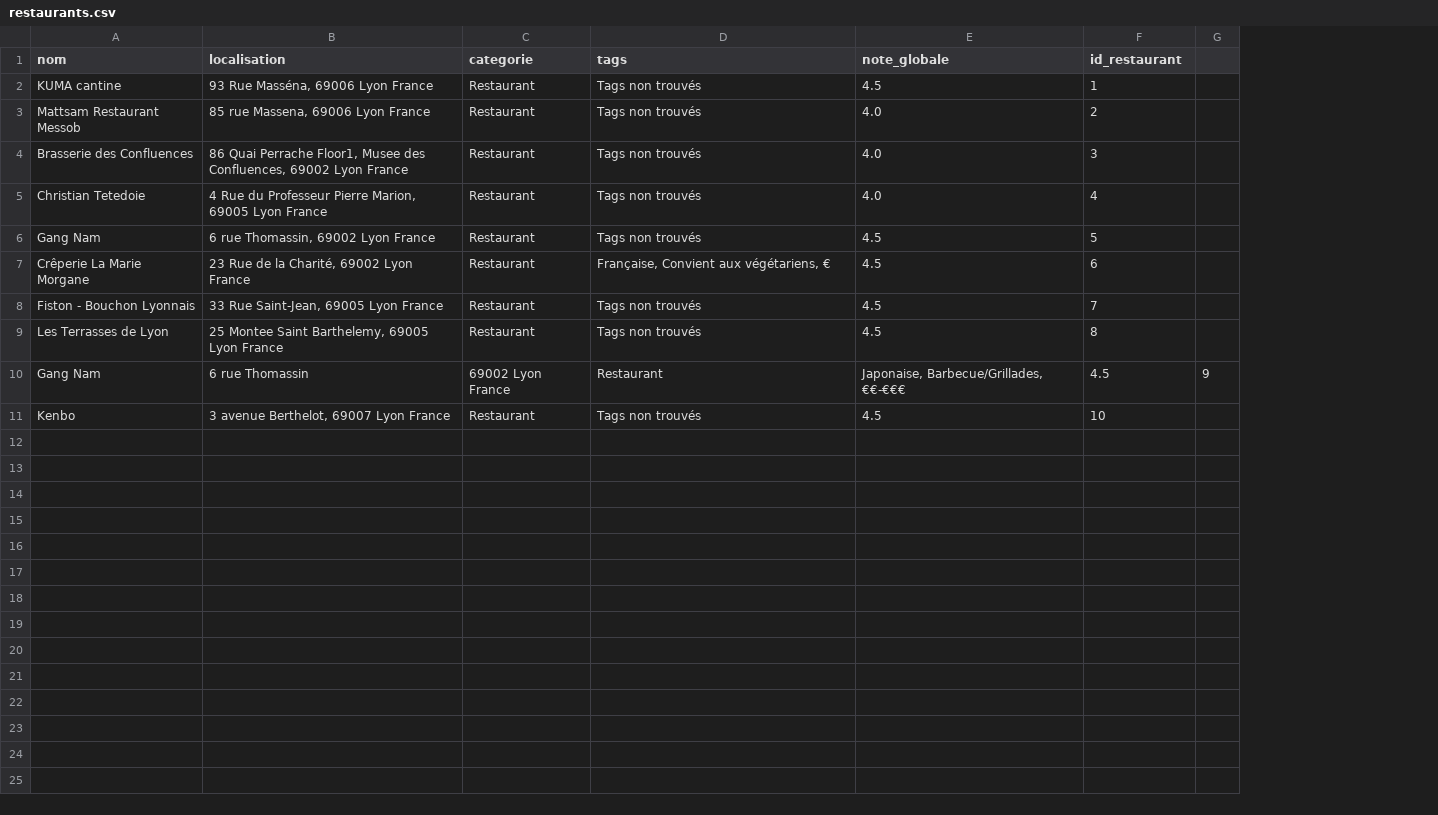
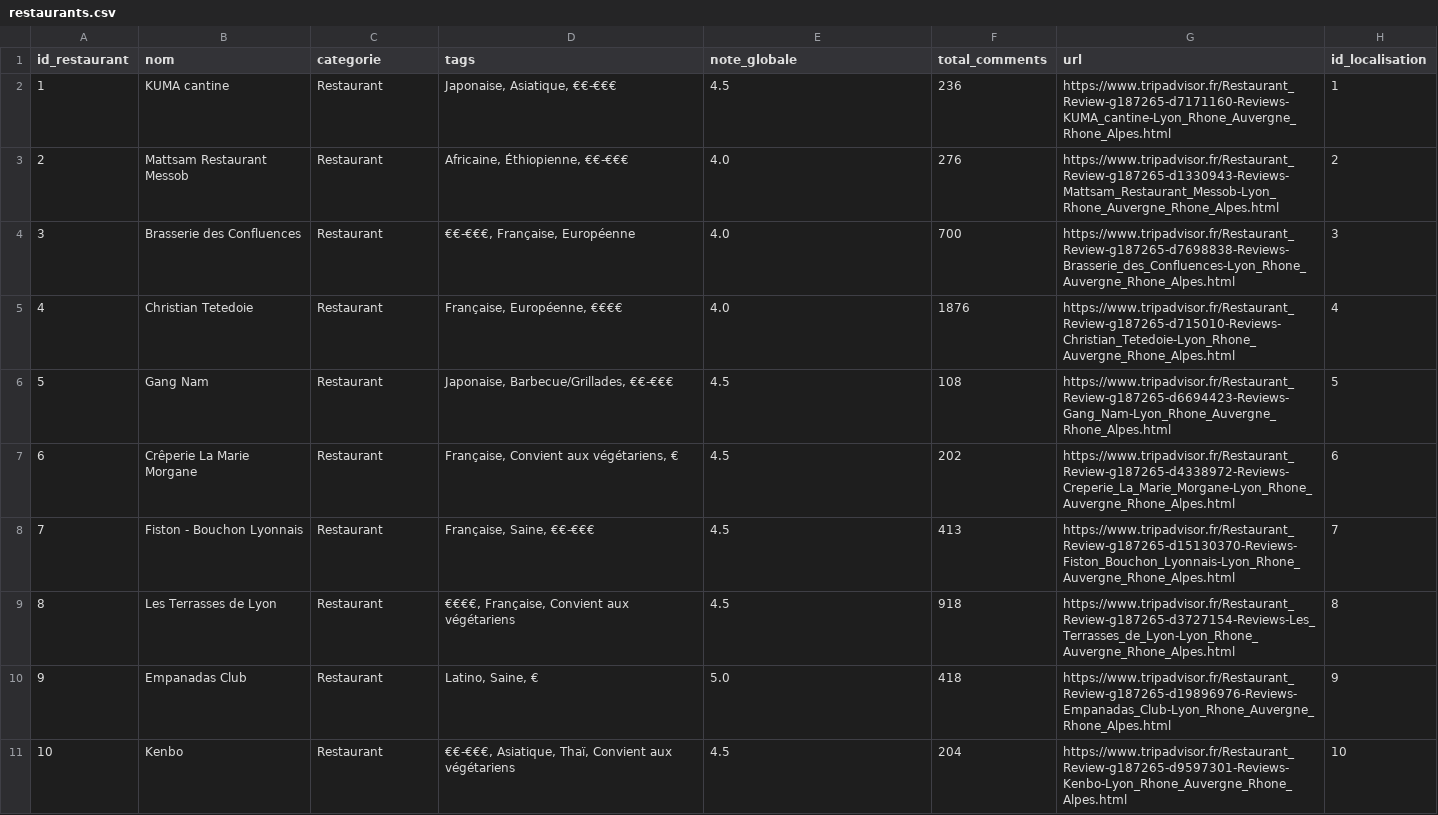
Before and after one commit to berangerthomas/Friands, a CSV file: data/restaurants.csv, drawn as a sheet; removed rows and columns are numbered as before the commit, all else as after; the diff names each change by its address in the sheet, - before the commit and + after, or states it on an @@ line.

```diff
--- a/data/restaurants.csv
+++ b/data/restaurants.csv
+column A (id_restaurant), rows 2-9: 1 | 2 | 3 | 4 | 5 | 6 | 7 | 8; row 11: 10
-column B (localisation), rows 2-9: 93 Rue Masséna, 69006 Lyon France | 85 rue Massena, 69006 Lyon France | 86 Quai Perrache Floor1, Musee des Confluences, 69002 Lyon France | 4 Rue du Professeur Pierre Marion, 69005 Lyon France | 6 rue Thomassin, 69002 Lyon France | 23 Rue de la Charité, 69002 Lyon France | 33 Rue Saint-Jean, 69005 Lyon France | 25 Montee Saint Barthelemy, 69005 Lyon France; row 11: 3 avenue Berthelot, 69007 Lyon France
+column F (total_comments), rows 2-9: 236 | 276 | 700 | 1876 | 108 | 202 | 413 | 918; row 11: 204
+column G (url), rows 2-9: https://www.tripadvisor.fr/Restaurant_Review-g187265-d7171160-Reviews-KUMA_cantine-Lyon_Rhone_Auvergne_Rhone_Alpes.html | https://www.tripadvisor.fr/Restaurant_Review-g187265-d1330943-Reviews-Mattsam_Restaurant_Messob-Lyon_Rhone_Auvergne_Rhone_Alpes.html | https://www.tripadvisor.fr/Restaurant_Review-g187265-d7698838-Reviews-Brasserie_des_Confluences-Lyon_Rhone_Auvergne_Rhone_Alpes.html | https://www.tripadvisor.fr/Restaurant_Review-g187265-d715010-Reviews-Christian_Tetedoie-Lyon_Rhone_Auvergne_Rhone_Alpes.html | https://www.tripadvisor.fr/Restaurant_Review-g187265-d6694423-Reviews-Gang_Nam-Lyon_Rhone_Auvergne_Rhone_Alpes.html | https://www.tripadvisor.fr/Restaurant_Review-g187265-d4338972-Reviews-Creperie_La_Marie_Morgane-Lyon_Rhone_Auvergne_Rhone_Alpes.html | https://www.tripadvisor.fr/Restaurant_Review-g187265-d15130370-Reviews-Fiston_Bouchon_Lyonnais-Lyon_Rhone_Auvergne_Rhone_Alpes.html | https://www.tripadvisor.fr/Restaurant_Review-g187265-d3727154-Reviews-Les_Terrasses_de_Lyon-Lyon_Rhone_Auvergne_Rhone_Alpes.html; row 11: https://www.tripadvisor.fr/Restaurant_Review-g187265-d9597301-Reviews-Kenbo-Lyon_Rhone_Auvergne_Rhone_Alpes.html
-column G, empty
-H1: id_restaurant
+H1: id_localisation
-D2 (tags): Tags non trouvés
+D2 (tags): Japonaise, Asiatique, €€-€€€
-D3 (tags): Tags non trouvés
+D3 (tags): Africaine, Éthiopienne, €€-€€€
-D4 (tags): Tags non trouvés
+D4 (tags): €€-€€€, Française, Européenne
-D5 (tags): Tags non trouvés
+D5 (tags): Française, Européenne, €€€€
-D6 (tags): Tags non trouvés
+D6 (tags): Japonaise, Barbecue/Grillades, €€-€€€
-D8 (tags): Tags non trouvés
+D8 (tags): Française, Saine, €€-€€€
-D9 (tags): Tags non trouvés
+D9 (tags): €€€€, Française, Convient aux végétariens
-row 10: Gang Nam | 6 rue Thomassin | 69002 Lyon France | Restaurant | Japonaise, Barbecue/Grillades, €€-€€€ | 4.5 | 9
+row 10: 9 | Empanadas Club | Restaurant | Latino, Saine, € | 5.0 | 418 | https://www.tripadvisor.fr/Restaurant_Review-g187265-d19896976-Reviews-Empanadas_Club-Lyon_Rhone_Auvergne_Rhone_Alpes.html | 9
-D11 (tags): Tags non trouvés
+D11 (tags): €€-€€€, Asiatique, Thaï, Convient aux végétariens
```
Also changed, not shown: 10 other files.
